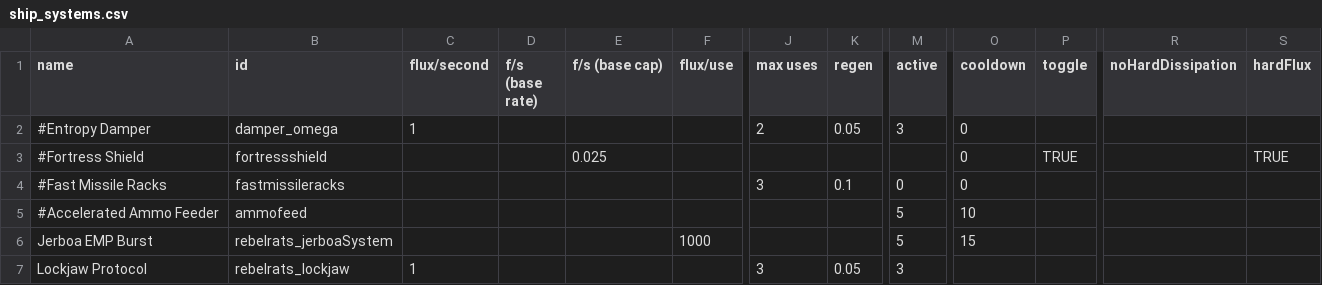
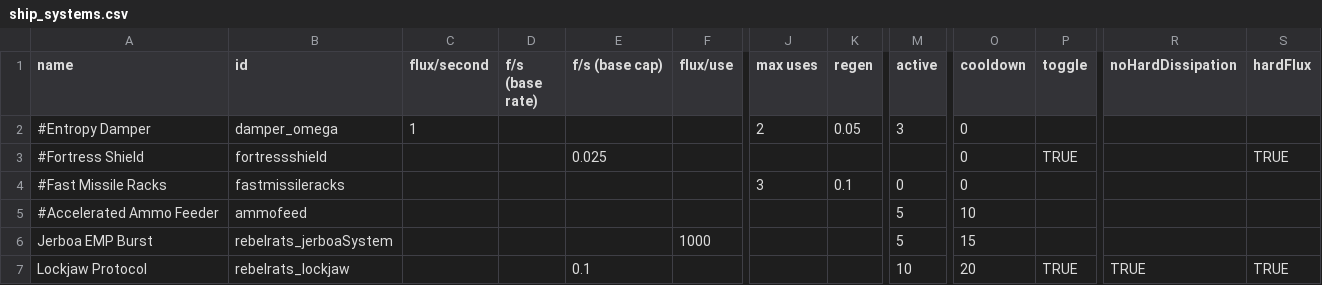
Before and after one commit to masterraven19/Rebel-Rats, a CSV file: data/shipsystems/ship_systems.csv, drawn as a sheet; only a part is shown, gaps mark what is left out; the diff names each change by its address in the sheet, - before the commit and + after, or states it on an @@ line.

Commit message:
Lockjaw Protocol Balancing

```diff
--- a/data/shipsystems/ship_systems.csv
+++ b/data/shipsystems/ship_systems.csv
-C7 (flux/second): 1
+C7 (flux/second): (empty)
-E7 (f/s (base cap)): (empty)
+E7 (f/s (base cap)): 0.1
-J7 (max uses): 3
+J7 (max uses): (empty)
-K7 (regen): 0.05
+K7 (regen): (empty)
-M7 (active): 3
+M7 (active): 10
-O7 (cooldown): (empty)
+O7 (cooldown): 20
-P7 (toggle): (empty)
+P7 (toggle): TRUE
-R7 (noHardDissipation): (empty)
+R7 (noHardDissipation): TRUE
-S7 (hardFlux): (empty)
+S7 (hardFlux): TRUE
```
